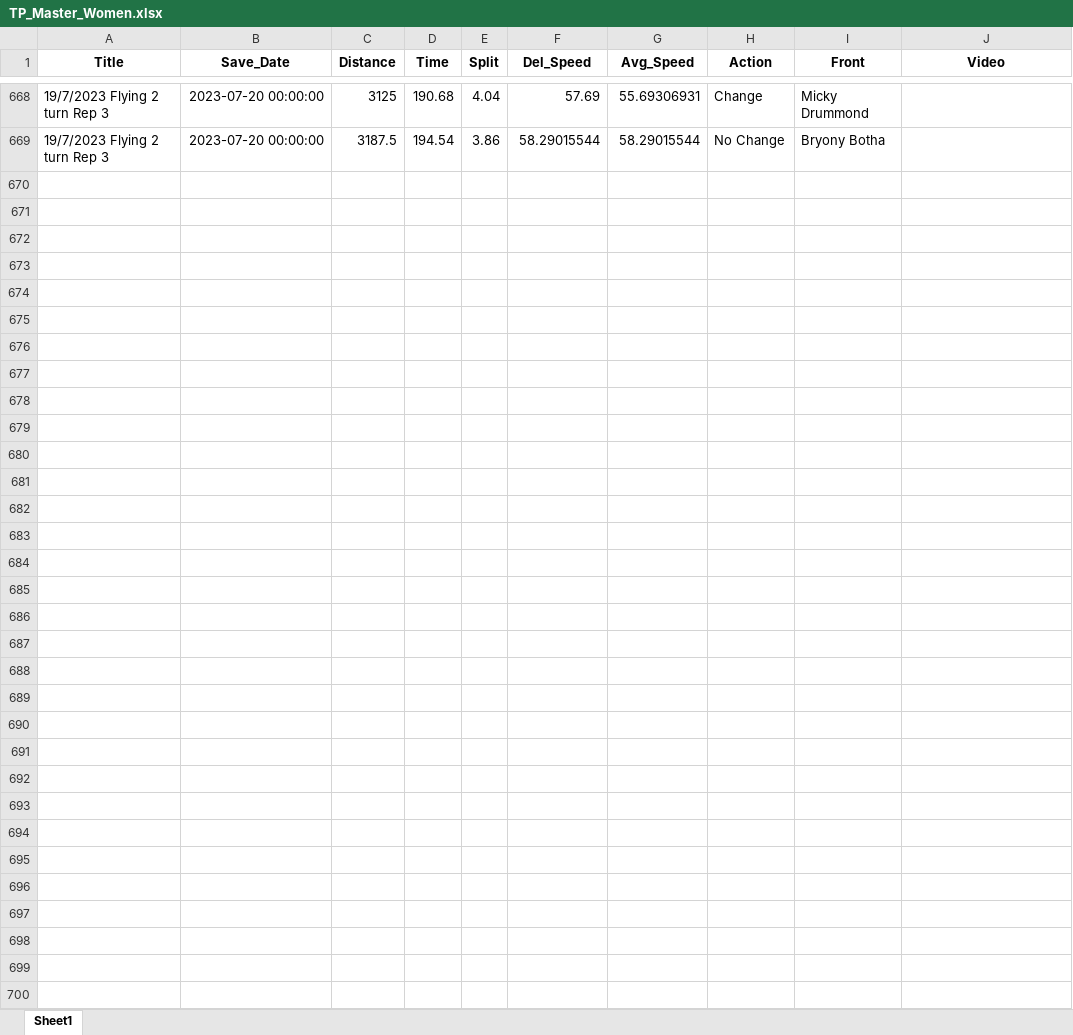
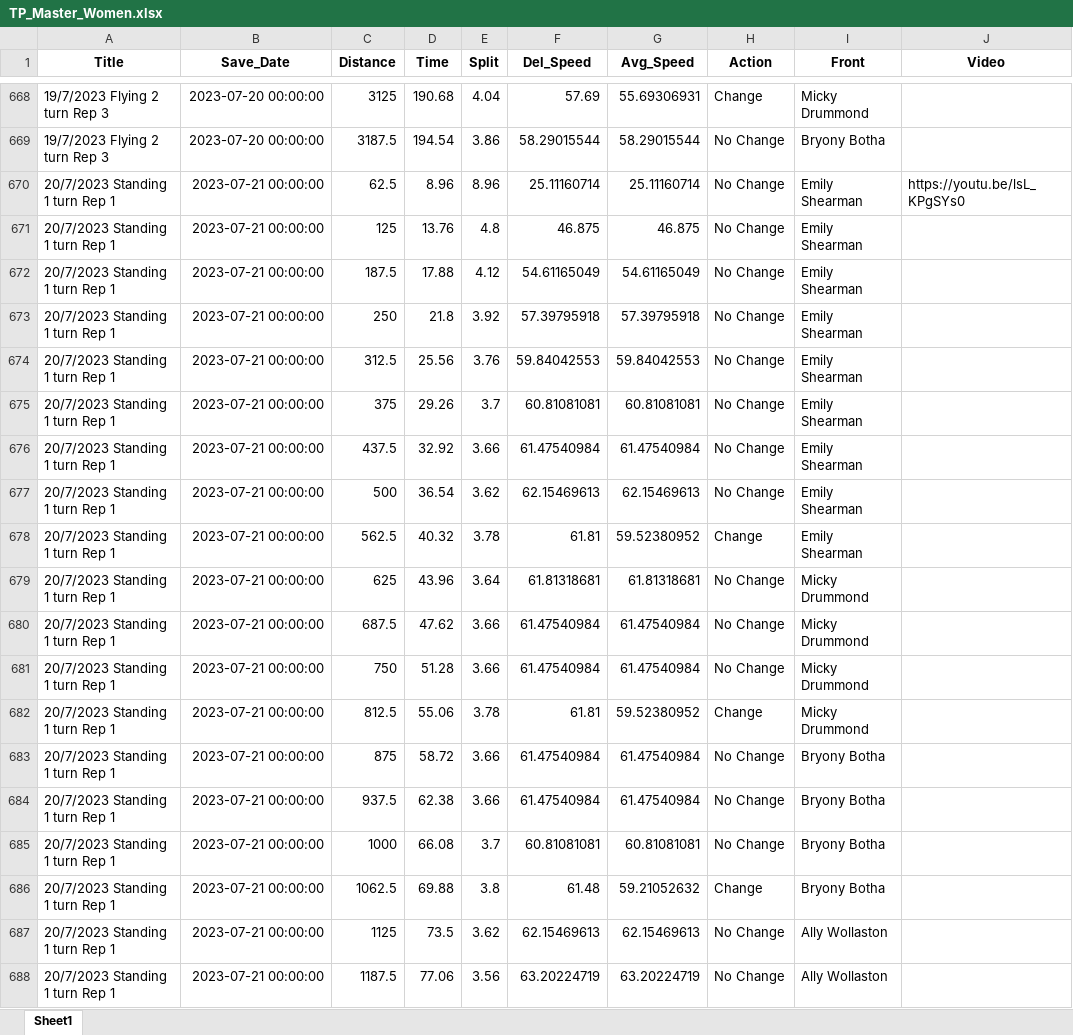
Before and after one commit to Bremz09/CNZPD, an Excel workbook: pages/video_analysis/TP_Master_Women.xlsx, sheet Sheet1, drawn as a sheet; only a part is shown, gaps mark what is left out; values as stored, in another font and other column widths than the file's, no borders; the diff covers the shown part only; the diff names each change by its address in the sheet, - before the commit and + after, or states it on an @@ line.

```diff
--- a/pages/video_analysis/TP_Master_Women.xlsx (sheet Sheet1)
+++ b/pages/video_analysis/TP_Master_Women.xlsx (sheet Sheet1)
+row 670: 20/7/2023 Standing 1 turn Rep 1 | 2023-07-21 00:00:00 | 62.5 | 8.96 | 8.96 | 25.11160714 | 25.11160714 | No Change | Emily Shearman | https://youtu.be/lsL_KPgSYs0
+row 671: 20/7/2023 Standing 1 turn Rep 1 | 2023-07-21 00:00:00 | 125 | 13.76 | 4.8 | 46.875 | 46.875 | No Change | Emily Shearman
+row 672: 20/7/2023 Standing 1 turn Rep 1 | 2023-07-21 00:00:00 | 187.5 | 17.88 | 4.12 | 54.61165049 | 54.61165049 | No Change | Emily Shearman
+row 673: 20/7/2023 Standing 1 turn Rep 1 | 2023-07-21 00:00:00 | 250 | 21.8 | 3.92 | 57.39795918 | 57.39795918 | No Change | Emily Shearman
+row 674: 20/7/2023 Standing 1 turn Rep 1 | 2023-07-21 00:00:00 | 312.5 | 25.56 | 3.76 | 59.84042553 | 59.84042553 | No Change | Emily Shearman
+row 675: 20/7/2023 Standing 1 turn Rep 1 | 2023-07-21 00:00:00 | 375 | 29.26 | 3.7 | 60.81081081 | 60.81081081 | No Change | Emily Shearman
+row 676: 20/7/2023 Standing 1 turn Rep 1 | 2023-07-21 00:00:00 | 437.5 | 32.92 | 3.66 | 61.47540984 | 61.47540984 | No Change | Emily Shearman
+row 677: 20/7/2023 Standing 1 turn Rep 1 | 2023-07-21 00:00:00 | 500 | 36.54 | 3.62 | 62.15469613 | 62.15469613 | No Change | Emily Shearman
+row 678: 20/7/2023 Standing 1 turn Rep 1 | 2023-07-21 00:00:00 | 562.5 | 40.32 | 3.78 | 61.81 | 59.52380952 | Change | Emily Shearman
+row 679: 20/7/2023 Standing 1 turn Rep 1 | 2023-07-21 00:00:00 | 625 | 43.96 | 3.64 | 61.81318681 | 61.81318681 | No Change | Micky Drummond
+row 680: 20/7/2023 Standing 1 turn Rep 1 | 2023-07-21 00:00:00 | 687.5 | 47.62 | 3.66 | 61.47540984 | 61.47540984 | No Change | Micky Drummond
+row 681: 20/7/2023 Standing 1 turn Rep 1 | 2023-07-21 00:00:00 | 750 | 51.28 | 3.66 | 61.47540984 | 61.47540984 | No Change | Micky Drummond
+row 682: 20/7/2023 Standing 1 turn Rep 1 | 2023-07-21 00:00:00 | 812.5 | 55.06 | 3.78 | 61.81 | 59.52380952 | Change | Micky Drummond
+row 683: 20/7/2023 Standing 1 turn Rep 1 | 2023-07-21 00:00:00 | 875 | 58.72 | 3.66 | 61.47540984 | 61.47540984 | No Change | Bryony Botha
+row 684: 20/7/2023 Standing 1 turn Rep 1 | 2023-07-21 00:00:00 | 937.5 | 62.38 | 3.66 | 61.47540984 | 61.47540984 | No Change | Bryony Botha
+row 685: 20/7/2023 Standing 1 turn Rep 1 | 2023-07-21 00:00:00 | 1000 | 66.08 | 3.7 | 60.81081081 | 60.81081081 | No Change | Bryony Botha
+row 686: 20/7/2023 Standing 1 turn Rep 1 | 2023-07-21 00:00:00 | 1062.5 | 69.88 | 3.8 | 61.48 | 59.21052632 | Change | Bryony Botha
+row 687: 20/7/2023 Standing 1 turn Rep 1 | 2023-07-21 00:00:00 | 1125 | 73.5 | 3.62 | 62.15469613 | 62.15469613 | No Change | Ally Wollaston
+row 688: 20/7/2023 Standing 1 turn Rep 1 | 2023-07-21 00:00:00 | 1187.5 | 77.06 | 3.56 | 63.20224719 | 63.20224719 | No Change | Ally Wollaston
```
Also changed, not shown: 52 added rows and cell formats elsewhere in this sheet, pages/video_analysis/TP_Master_Men.xlsx, 2 other files.
